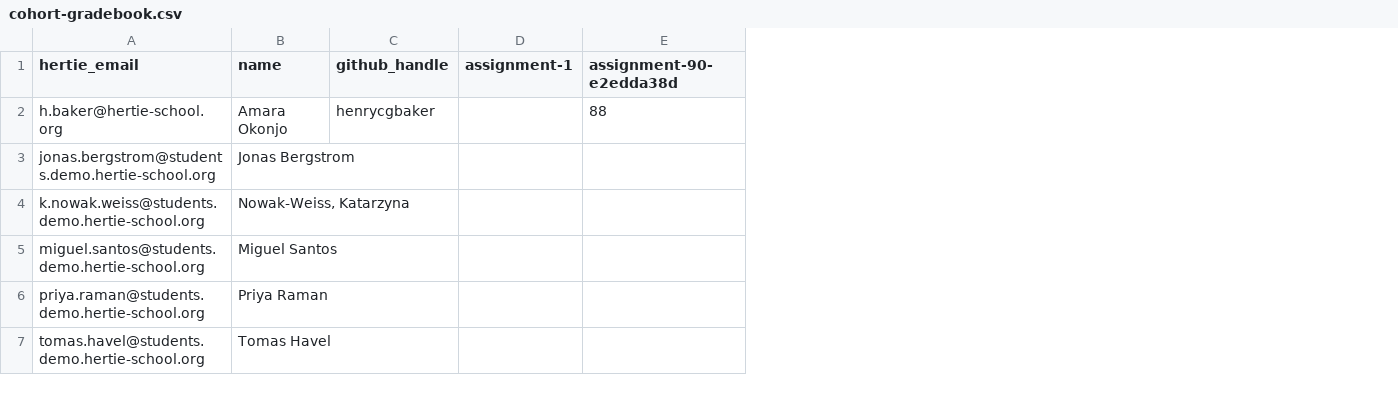
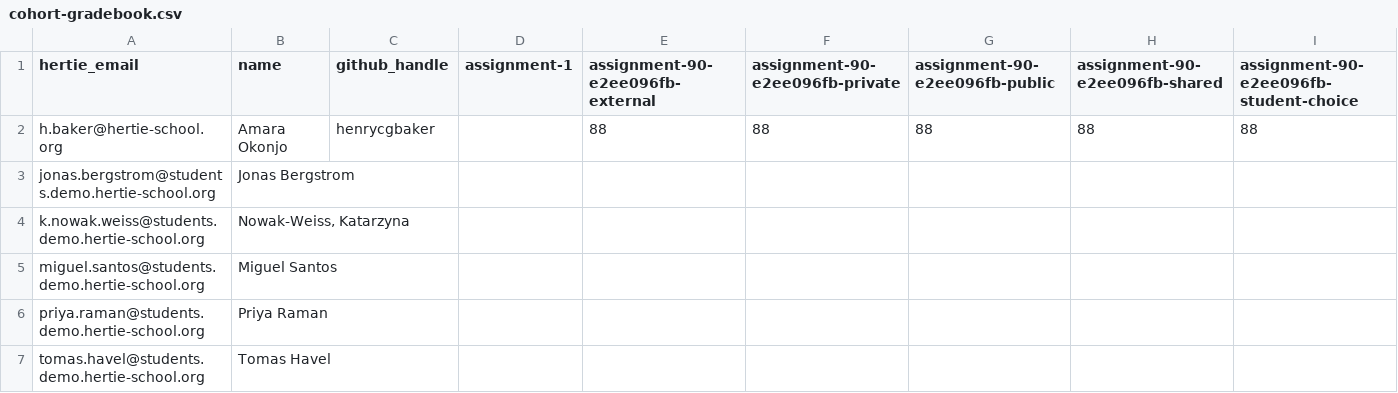
Before and after one commit to hertie-dsl-demo-f2026/classroom-config, a CSV file: cohort-gradebook.csv, drawn as a sheet; the diff names each change by its address in the sheet, - before the commit and + after, or states it on an @@ line.

Commit message:
grades: distribute (1 comment(s), 1 gradebook(s), 0 email(s))

```diff
--- a/cohort-gradebook.csv
+++ b/cohort-gradebook.csv
+column F (assignment-90-e2ee096fb-private), row 2: 88
+column G (assignment-90-e2ee096fb-public), row 2: 88
+column H (assignment-90-e2ee096fb-shared), row 2: 88
+column I, rows 1-2: assignment-90-e2ee096fb-student-choice | 88
-E1: assignment-90-e2edda38d
+E1: assignment-90-e2ee096fb-external
```
Also changed, not shown: gradebook/distributed.csv.
